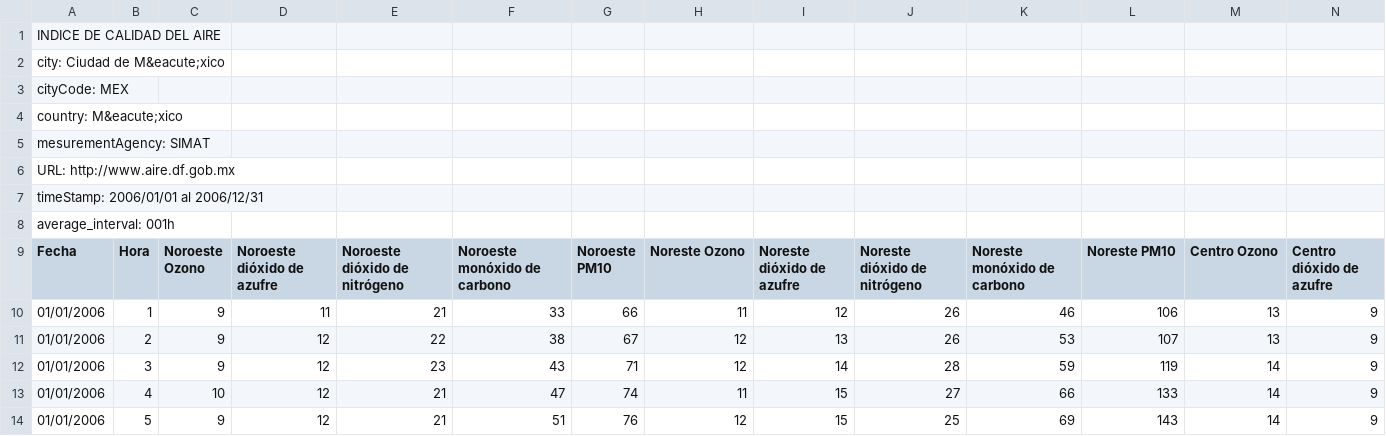
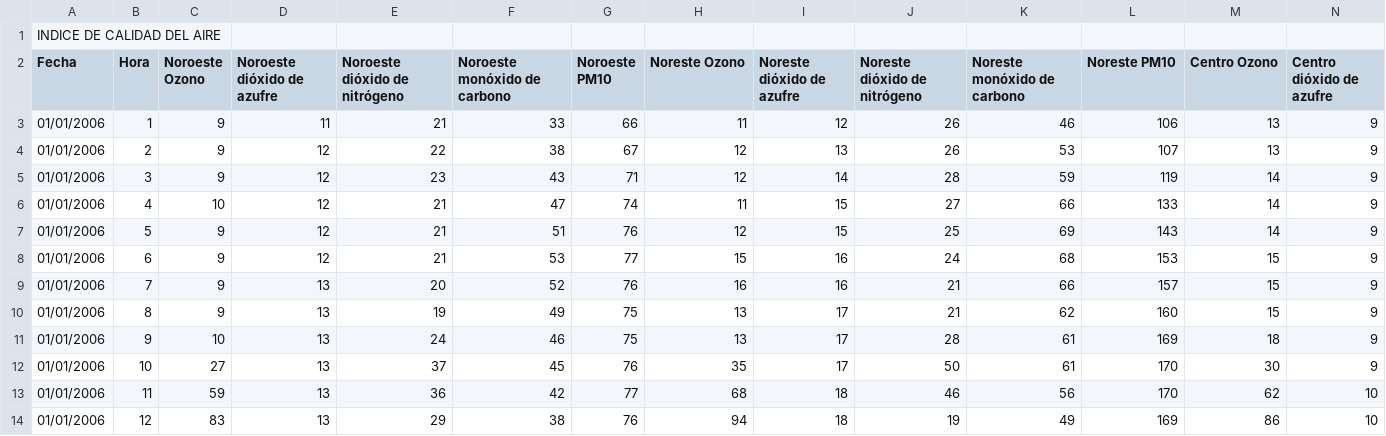
Before and after one commit to IsaidMosqueda/Mexicos-City-Air-Cuality-Discrete-Analysis, a CSV file: Data/indice_2006.CSV, drawn as a sheet; only a part is shown; the shorter side is filled out with more unchanged rows; rows hold the shown columns only; the diff names each change by its address in the sheet, - before the commit and + after, or states it on an @@ line.

Commit message:
Update indice_2006.CSV

```diff
--- a/Data/indice_2006.CSV
+++ b/Data/indice_2006.CSV
-row 2: city: Ciudad de M&eacute;xico
-row 3: cityCode: MEX
-row 4: country: M&eacute;xico
-row 5: mesurementAgency: SIMAT
-row 6: URL: http://www.aire.df.gob.mx
-row 7: timeStamp: 2006/01/01 al 2006/12/31
-row 8: average_interval: 001h
```
